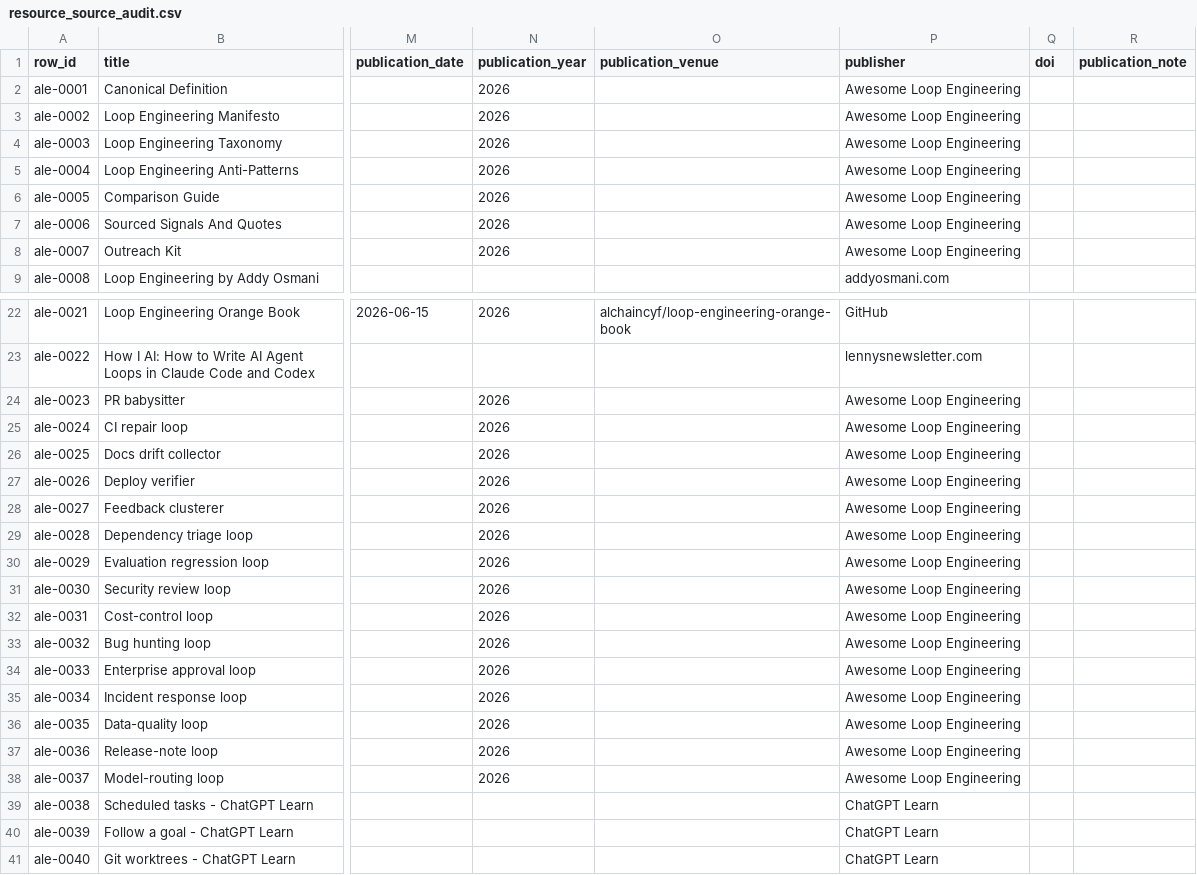
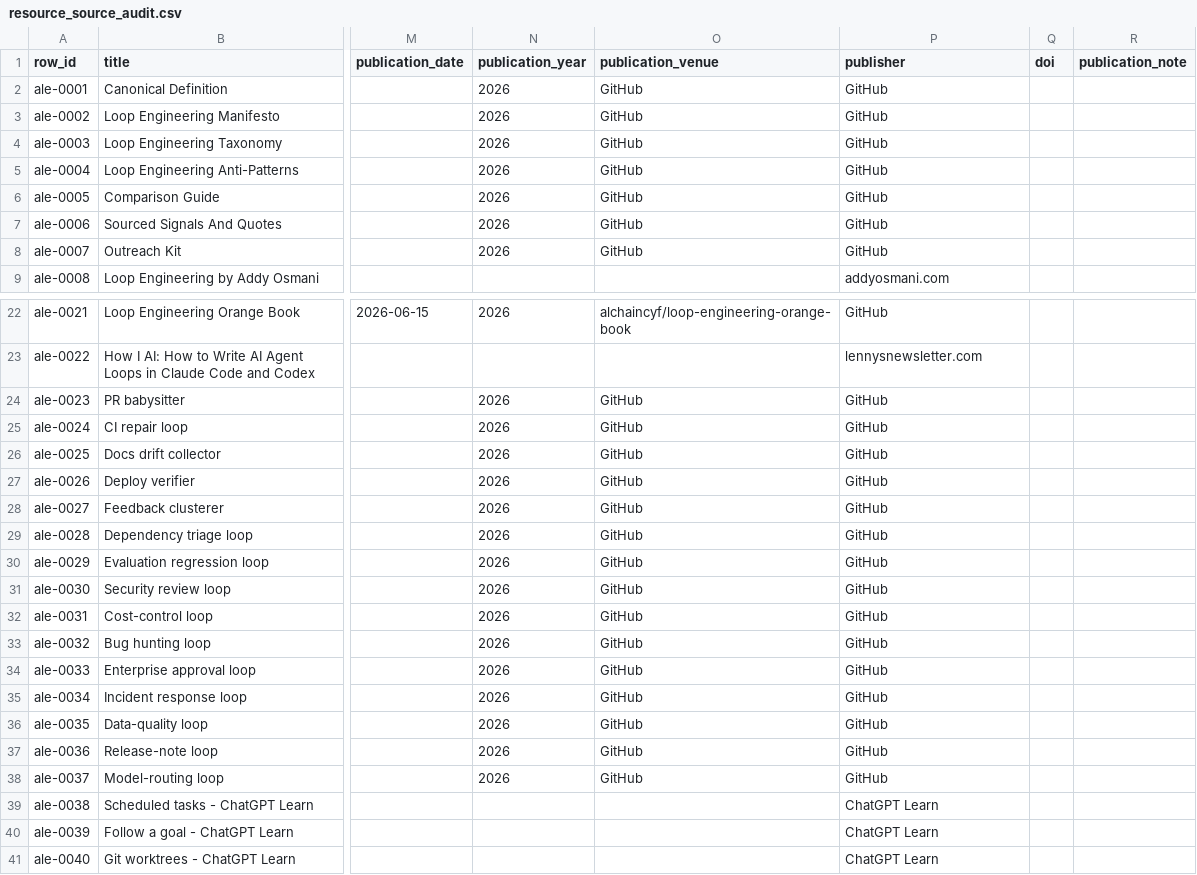
Before and after one commit to ChaoYue0307/awesome-loop-engineering, a CSV file: data/resource_source_audit.csv, drawn as a sheet; only a part is shown, gaps mark what is left out; the diff covers the shown part only; the diff names each change by its address in the sheet, - before the commit and + after, or states it on an @@ line.

Commit message:
Correct publication source labels

```diff
--- a/data/resource_source_audit.csv
+++ b/data/resource_source_audit.csv
-O2:O8 (publication_venue): (empty)
+O2:O8 (publication_venue): GitHub
-P2:P8 (publisher): Awesome Loop Engineering
+P2:P8 (publisher): GitHub
-O24:O38 (publication_venue): (empty)
+O24:O38 (publication_venue): GitHub
-P24:P38 (publisher): Awesome Loop Engineering
+P24:P38 (publisher): GitHub
```
Also changed, not shown: 44 edited cells elsewhere in this file, 10 other files.
